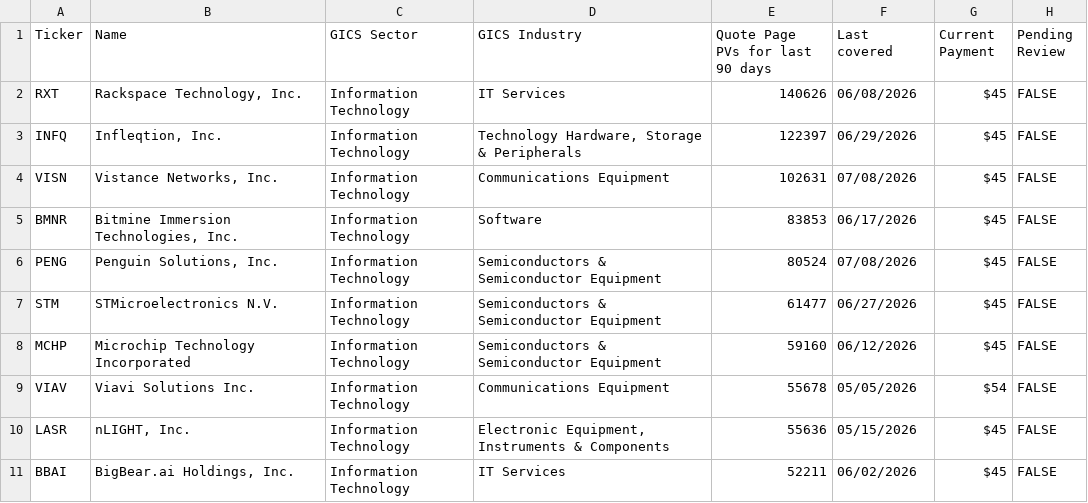
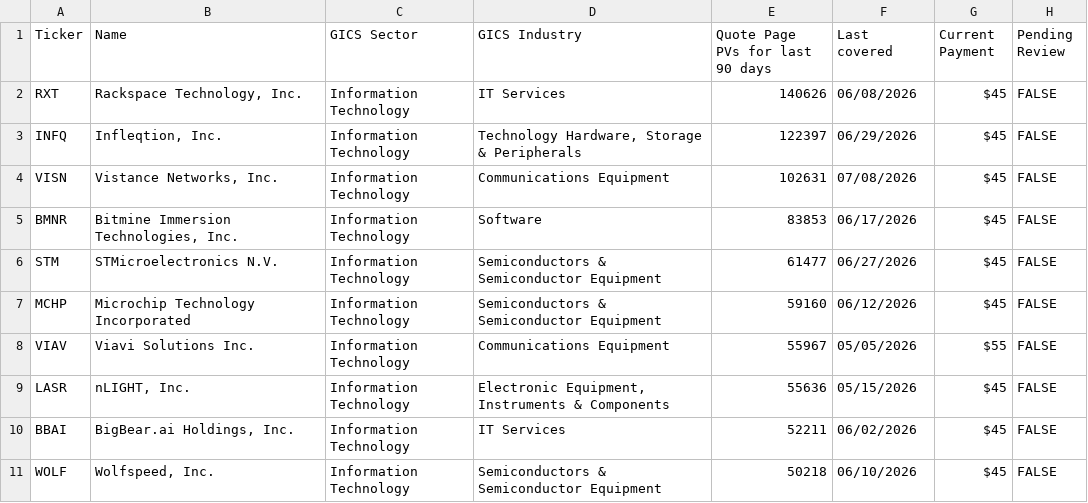
Before and after one commit to wail-shudar/SA-Scraper, a CSV file: data/undercovered_stocks_top10.csv, drawn as a sheet.

Commit message:
Update top 10 stock snapshot [skip ci]

```diff
--- a/data/undercovered_stocks_top10.csv
+++ b/data/undercovered_stocks_top10.csv
@@ -5,7 +5,7 @@ VISN,"Vistance Networks, Inc.",Information Technology,Communications Equipment,1
 BMNR,"Bitmine Immersion Technologies, Inc.",Information Technology,Software,83853,06/17/2026,$45,FALSE
-PENG,"Penguin Solutions, Inc.",Information Technology,Semiconductors & Semiconductor Equipment,80524,07/08/2026,$45,FALSE
 STM,STMicroelectronics N.V.,Information Technology,Semiconductors & Semiconductor Equipment,61477,06/27/2026,$45,FALSE
 MCHP,Microchip Technology Incorporated,Information Technology,Semiconductors & Semiconductor Equipment,59160,06/12/2026,$45,FALSE
-VIAV,Viavi Solutions Inc.,Information Technology,Communications Equipment,55678,05/05/2026,$54,FALSE
+VIAV,Viavi Solutions Inc.,Information Technology,Communications Equipment,55967,05/05/2026,$55,FALSE
 LASR,"nLIGHT, Inc.",Information Technology,"Electronic Equipment, Instruments & Components",55636,05/15/2026,$45,FALSE
 BBAI,"BigBear.ai Holdings, Inc.",Information Technology,IT Services,52211,06/02/2026,$45,FALSE
+WOLF,"Wolfspeed, Inc.",Information Technology,Semiconductors & Semiconductor Equipment,50218,06/10/2026,$45,FALSE
```
